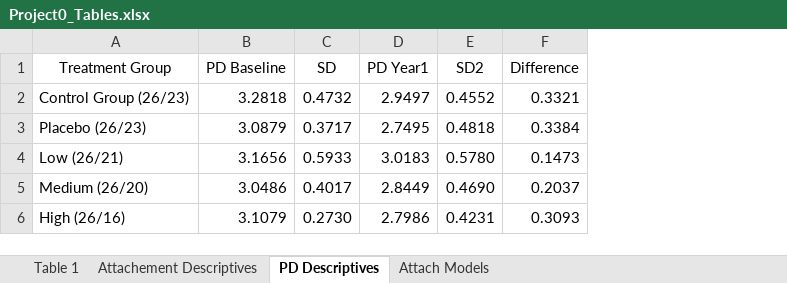
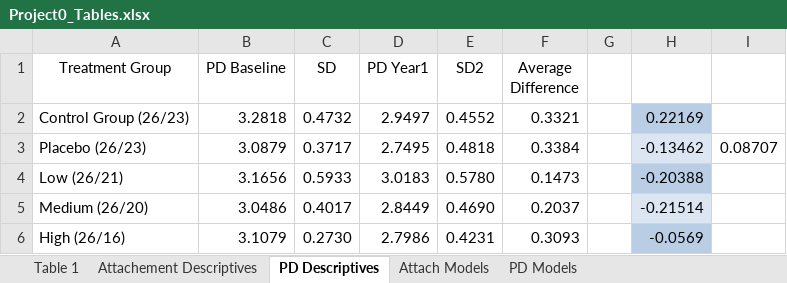
Before and after one commit to Delgoulding/Biostat-Projects, an Excel workbook: Project0/Docs/Project0_Tables.xlsx, sheet PD Descriptives, drawn as a sheet; values as stored, in another font and other column widths than the file's, no borders; table styles not drawn; the diff names each change by its address in the sheet, - before the commit and + after, or states it on an @@ line.

```diff
--- a/Project0/Docs/Project0_Tables.xlsx (sheet PD Descriptives)
+++ b/Project0/Docs/Project0_Tables.xlsx (sheet PD Descriptives)
+sheet tab: PD Models
+column G, empty
+column H, rows 2-6: 0.22169 | -0.13462 | -0.20388 | -0.21514 | -0.0569
+column I, row 3: 0.08707
-F1: Difference
+F1: Average Difference
```
Also changed, not shown: sheet Attach Models, sheet Table 1, sheet Attachement Descriptives, charts or pictures, 3 other files.
